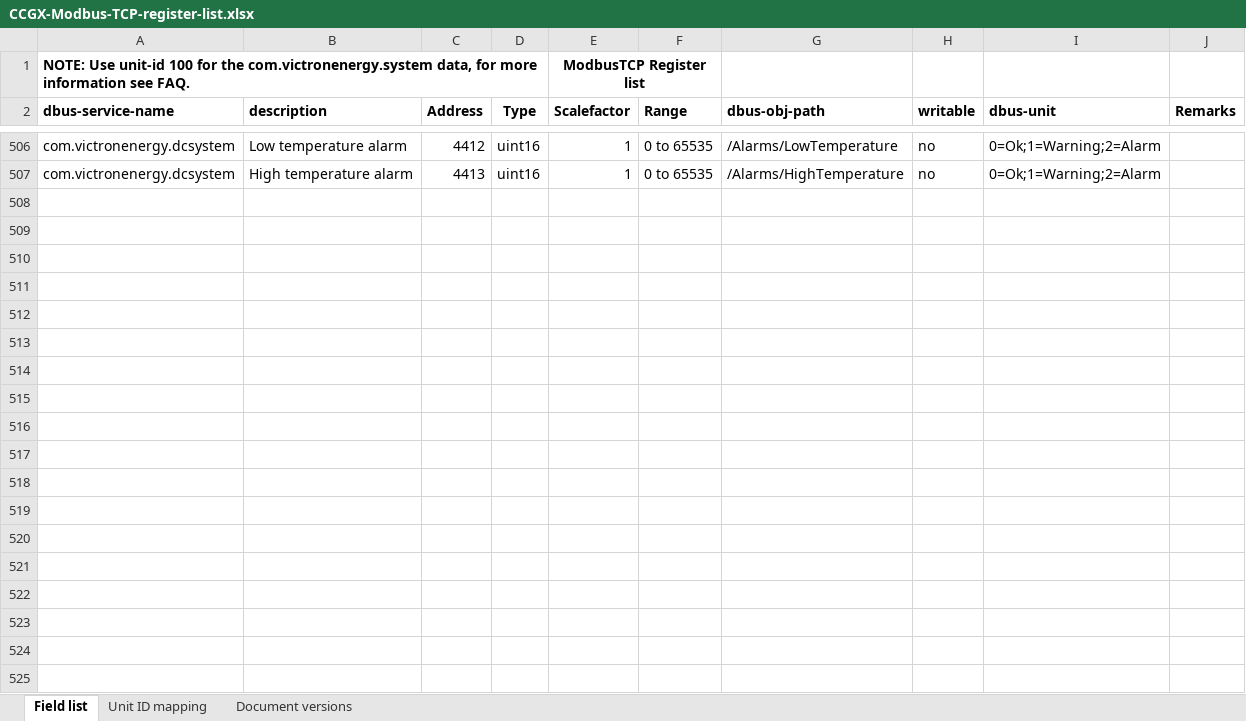
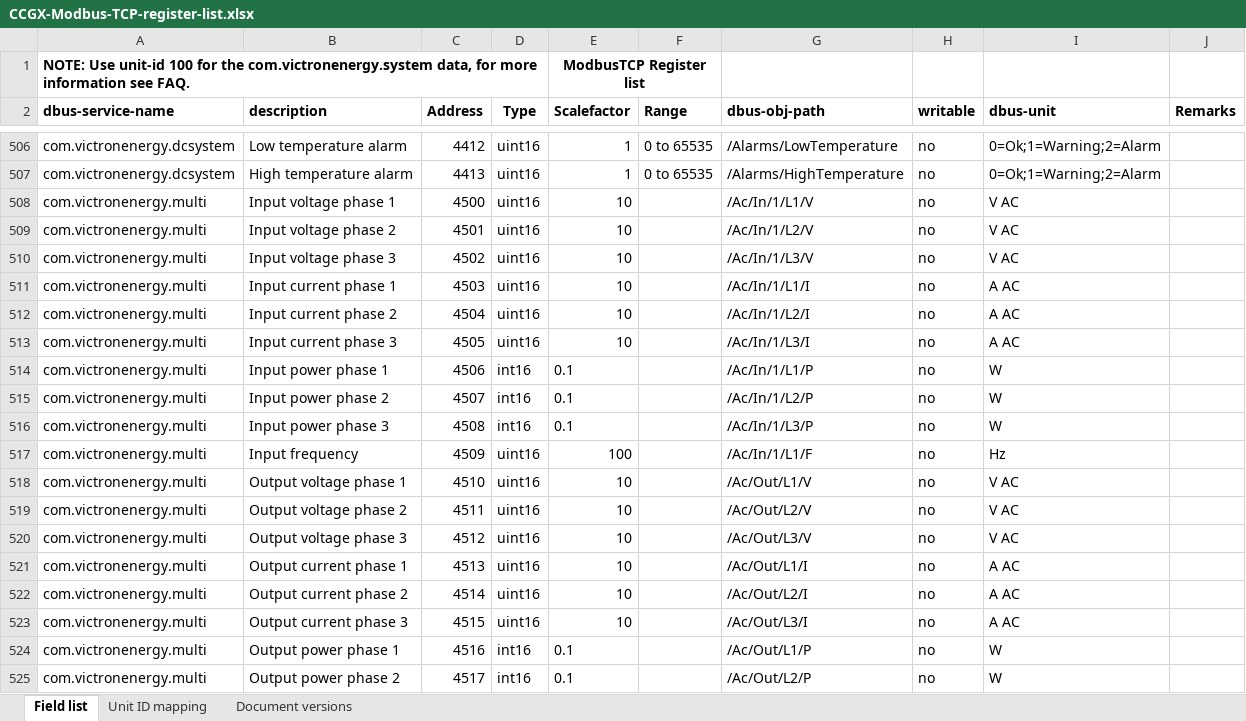
Before and after one commit to victronenergy/dbus_modbustcp, an Excel workbook: CCGX-Modbus-TCP-register-list.xlsx, sheet Field list, drawn as a sheet; only a part is shown, gaps mark what is left out; values as stored, in another font and other column widths than the file's, no borders; the diff covers the shown part only; the diff names each change by its address in the sheet, - before the commit and + after, or states it on an @@ line.

Commit message:
update XLS

```diff
--- a/CCGX-Modbus-TCP-register-list.xlsx (sheet Field list)
+++ b/CCGX-Modbus-TCP-register-list.xlsx (sheet Field list)
+row 508: com.victronenergy.multi | Input voltage phase 1 | 4500 | uint16 | 10 |  | /Ac/In/1/L1/V | no | V AC
+row 509: com.victronenergy.multi | Input voltage phase 2 | 4501 | uint16 | 10 |  | /Ac/In/1/L2/V | no | V AC
+row 510: com.victronenergy.multi | Input voltage phase 3 | 4502 | uint16 | 10 |  | /Ac/In/1/L3/V | no | V AC
+row 511: com.victronenergy.multi | Input current phase 1 | 4503 | uint16 | 10 |  | /Ac/In/1/L1/I | no | A AC
+row 512: com.victronenergy.multi | Input current phase 2 | 4504 | uint16 | 10 |  | /Ac/In/1/L2/I | no | A AC
+row 513: com.victronenergy.multi | Input current phase 3 | 4505 | uint16 | 10 |  | /Ac/In/1/L3/I | no | A AC
+row 514: com.victronenergy.multi | Input power phase 1 | 4506 | int16 | 0.1 |  | /Ac/In/1/L1/P | no | W
+row 515: com.victronenergy.multi | Input power phase 2 | 4507 | int16 | 0.1 |  | /Ac/In/1/L2/P | no | W
+row 516: com.victronenergy.multi | Input power phase 3 | 4508 | int16 | 0.1 |  | /Ac/In/1/L3/P | no | W
+row 517: com.victronenergy.multi | Input frequency | 4509 | uint16 | 100 |  | /Ac/In/1/L1/F | no | Hz
+row 518: com.victronenergy.multi | Output voltage phase 1 | 4510 | uint16 | 10 |  | /Ac/Out/L1/V | no | V AC
+row 519: com.victronenergy.multi | Output voltage phase 2 | 4511 | uint16 | 10 |  | /Ac/Out/L2/V | no | V AC
+row 520: com.victronenergy.multi | Output voltage phase 3 | 4512 | uint16 | 10 |  | /Ac/Out/L3/V | no | V AC
+row 521: com.victronenergy.multi | Output current phase 1 | 4513 | uint16 | 10 |  | /Ac/Out/L1/I | no | A AC
+row 522: com.victronenergy.multi | Output current phase 2 | 4514 | uint16 | 10 |  | /Ac/Out/L2/I | no | A AC
+row 523: com.victronenergy.multi | Output current phase 3 | 4515 | uint16 | 10 |  | /Ac/Out/L3/I | no | A AC
+row 524: com.victronenergy.multi | Output power phase 1 | 4516 | int16 | 0.1 |  | /Ac/Out/L1/P | no | W
+row 525: com.victronenergy.multi | Output power phase 2 | 4517 | int16 | 0.1 |  | /Ac/Out/L2/P | no | W
```
Also changed, not shown: 42 added rows elsewhere in this sheet, sheet Document versions.
